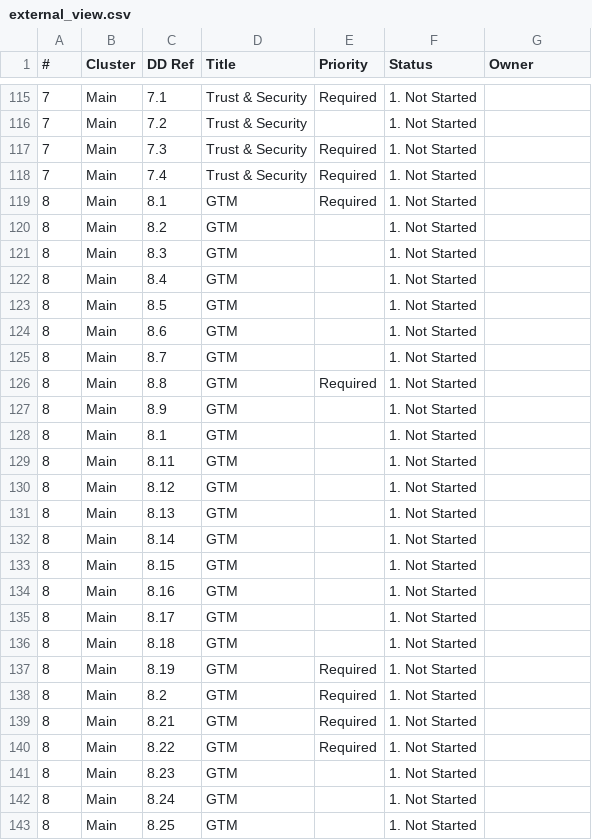
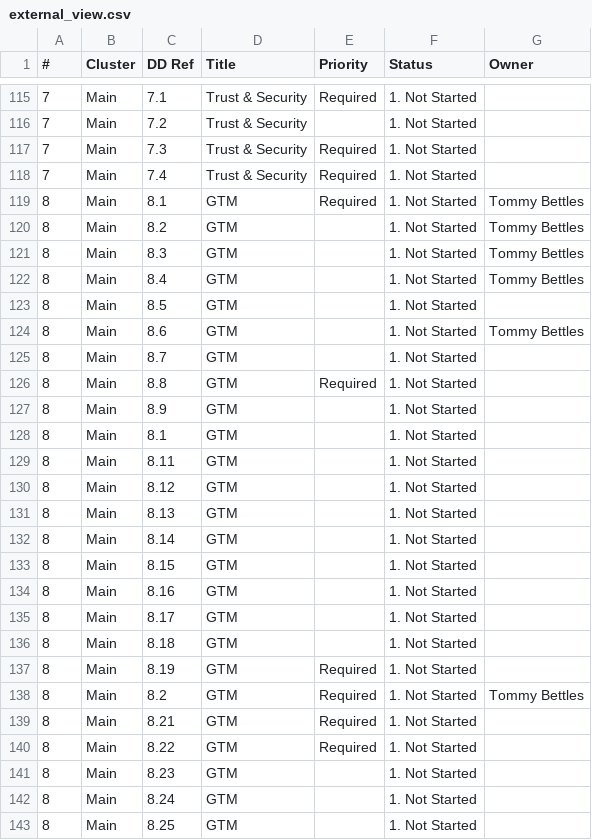
Before and after one commit to tbettles-code/integra-dd-data, a CSV file: data/external_view.csv, drawn as a sheet; only a part is shown, gaps mark what is left out.

Commit message:
Update DD external view — 2026-05-01T04:47:59.278Z

```diff
--- a/data/external_view.csv
+++ b/data/external_view.csv
@@ -118,8 +118,8 @@
 7,Main,7.4,Trust & Security,Required,1. Not Started,
-8,Main,8.1,GTM,Required,1. Not Started,
-8,Main,8.2,GTM,,1. Not Started,
-8,Main,8.3,GTM,,1. Not Started,
-8,Main,8.4,GTM,,1. Not Started,
+8,Main,8.1,GTM,Required,1. Not Started,Tommy Bettles
+8,Main,8.2,GTM,,1. Not Started,Tommy Bettles
+8,Main,8.3,GTM,,1. Not Started,Tommy Bettles
+8,Main,8.4,GTM,,1. Not Started,Tommy Bettles
 8,Main,8.5,GTM,,1. Not Started,
-8,Main,8.6,GTM,,1. Not Started,
+8,Main,8.6,GTM,,1. Not Started,Tommy Bettles
 8,Main,8.7,GTM,,1. Not Started,
@@ -137,3 +137,3 @@
 8,Main,8.19,GTM,Required,1. Not Started,
-8,Main,8.2,GTM,Required,1. Not Started,
+8,Main,8.2,GTM,Required,1. Not Started,Tommy Bettles
 8,Main,8.21,GTM,Required,1. Not Started,
```
